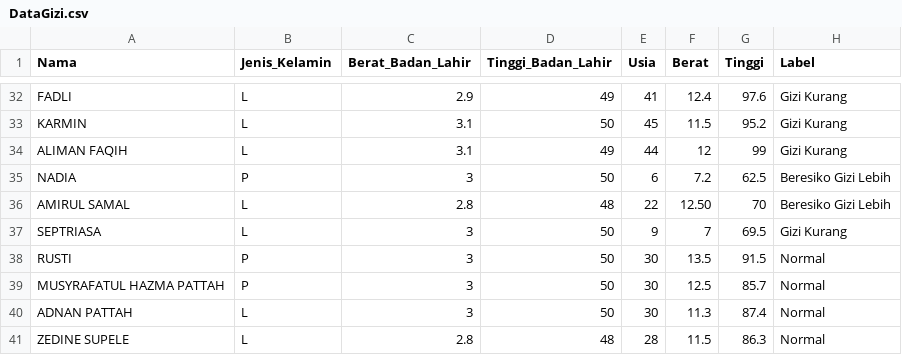
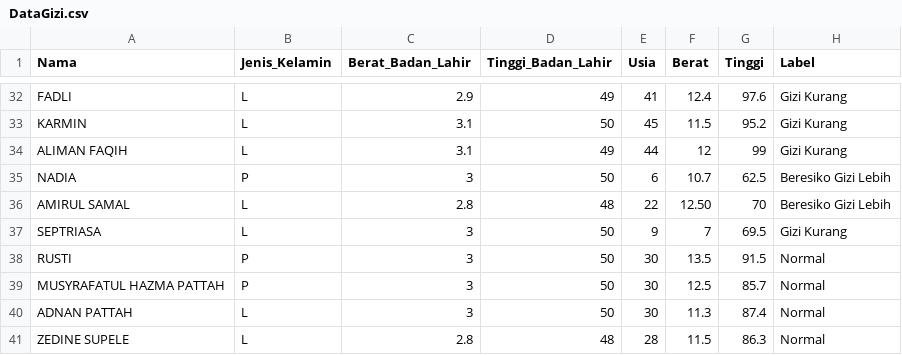
Before and after one commit to triani81/DataGizi, a CSV file: DataGizi.csv, drawn as a sheet; only a part is shown, gaps mark what is left out.

Commit message:
DataGizi.csv

```diff
--- a/DataGizi.csv
+++ b/DataGizi.csv
@@ -34,3 +34,3 @@ KARMIN,L,3.1,50,45,11.5,95.2,Gizi Kurang
 ALIMAN FAQIH,L,3.1,49,44,12,99,Gizi Kurang
-NADIA,P,3,50,6,7.2,62.5,Beresiko Gizi Lebih
+NADIA,P,3,50,6,10.7,62.5,Beresiko Gizi Lebih
 AMIRUL SAMAL,L,2.8,48,22,12.50,70,Beresiko Gizi Lebih
```
